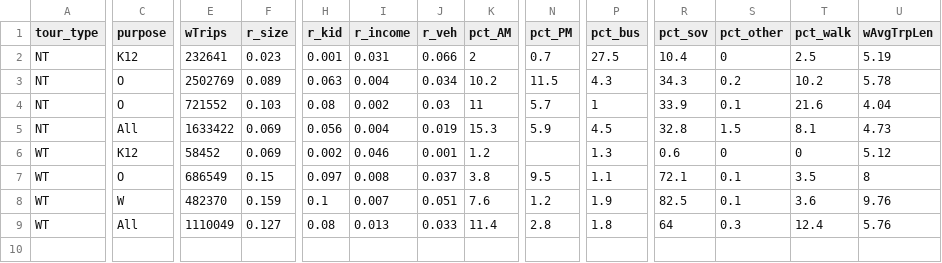
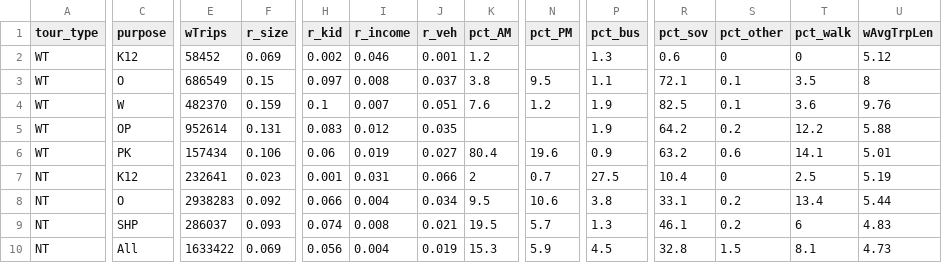
Before and after one commit to Triangle-Modeling-and-Analytics/TRMG2, a CSV file: docs/data/output/survey_processing/eda_scheme3.csv (was docs/data/output/survey_processing/eda_scheme2.csv), drawn as a sheet; only a part is shown, gaps mark what is left out; removed rows and columns are numbered as before the commit, all else as after; rows hold the shown columns only; the diff covers the shown part only; the diff names each change by its address in the sheet, - before the commit and + after, or states it on an @@ line.

Commit message:
Complete EDA
Created all 5 schemes. Wrote out scheme2 (the simplest) as the
processed trip table. This makes that scheme available for the
upcoming TOD analysis.

```diff
--- a/docs/data/output/survey_processing/eda_scheme2.csv
+++ b/docs/data/output/survey_processing/eda_scheme3.csv
-row 3: NT | O | 2502769 | 0.089 | 0.063 | 0.004 | 0.034 | 10.2 | 11.5 | 4.3 | 34.3 | 0.2 | 10.2 | 5.78
-row 4: NT | O | 721552 | 0.103 | 0.08 | 0.002 | 0.03 | 11 | 5.7 | 1 | 33.9 | 0.1 | 21.6 | 4.04
-C5 (purpose): All
+C5 (purpose): OP
-E5 (wTrips): 1110049
+E5 (wTrips): 952614
-F5 (r_size): 0.127
+F5 (r_size): 0.131
-H5 (r_kid): 0.08
+H5 (r_kid): 0.083
-I5 (r_income): 0.013
+I5 (r_income): 0.012
-J5 (r_veh): 0.033
+J5 (r_veh): 0.035
-K5 (pct_AM): 11.4
+K5 (pct_AM): (empty)
-N5 (pct_PM): 2.8
+N5 (pct_PM): (empty)
-P5 (pct_bus): 1.8
+P5 (pct_bus): 1.9
-R5 (pct_sov): 64
+R5 (pct_sov): 64.2
-S5 (pct_other): 0.3
+S5 (pct_other): 0.2
-T5 (pct_walk): 12.4
+T5 (pct_walk): 12.2
-U5 (wAvgTrpLen): 5.76
+U5 (wAvgTrpLen): 5.88
+row 6: WT | PK | 157434 | 0.106 | 0.06 | 0.019 | 0.027 | 80.4 | 19.6 | 0.9 | 63.2 | 0.6 | 14.1 | 5.01
@@ row 2 moved to row 7: NT @@
+row 8: NT | O | 2938283 | 0.092 | 0.066 | 0.004 | 0.034 | 9.5 | 10.6 | 3.8 | 33.1 | 0.2 | 13.4 | 5.44
+row 9: NT | SHP | 286037 | 0.093 | 0.074 | 0.008 | 0.021 | 19.5 | 5.7 | 1.3 | 46.1 | 0.2 | 6 | 4.83
@@ row 5 moved to row 10: NT @@
```
Also changed, not shown: 4 edited cells elsewhere in this file, docs/data/output/survey_processing/eda_scheme1.csv, 4 other files.
